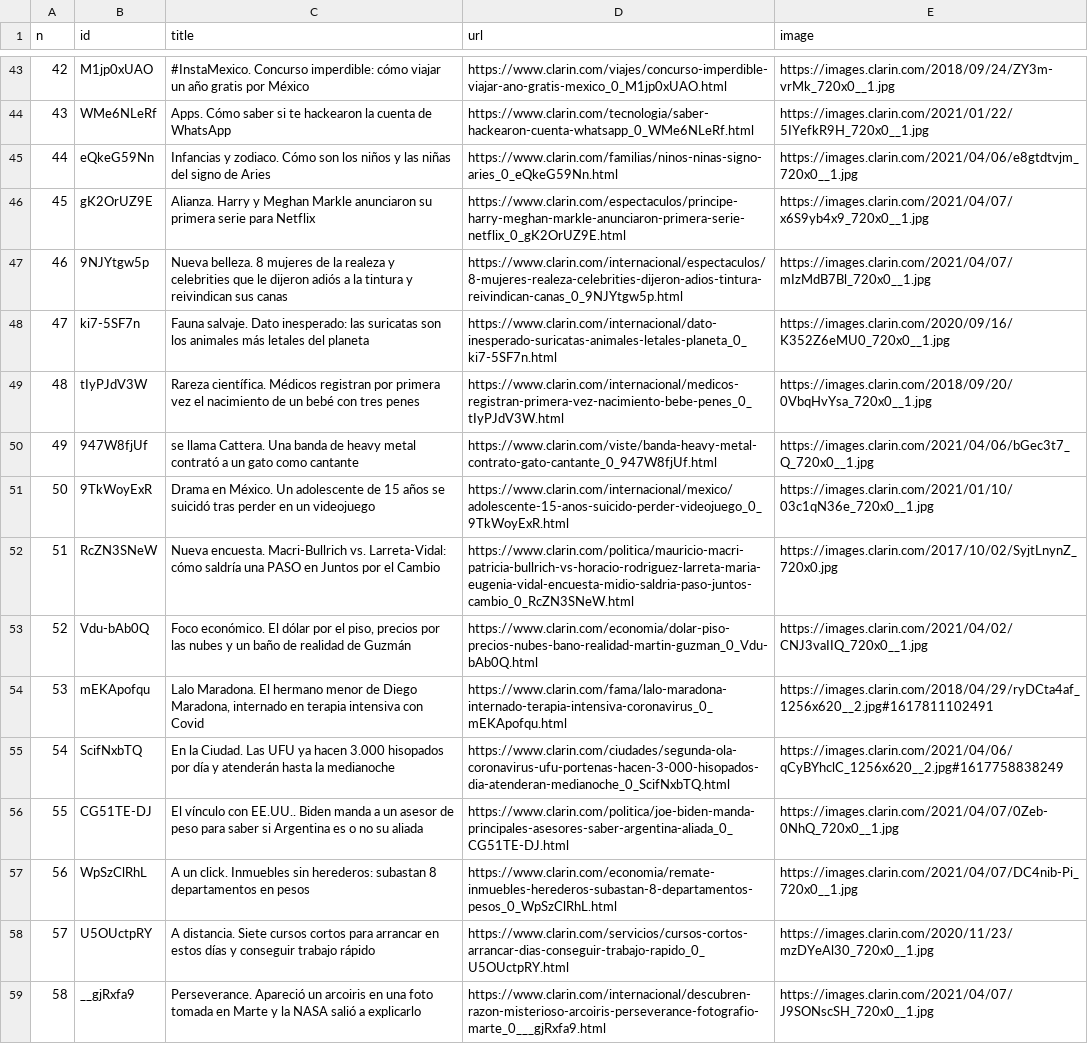
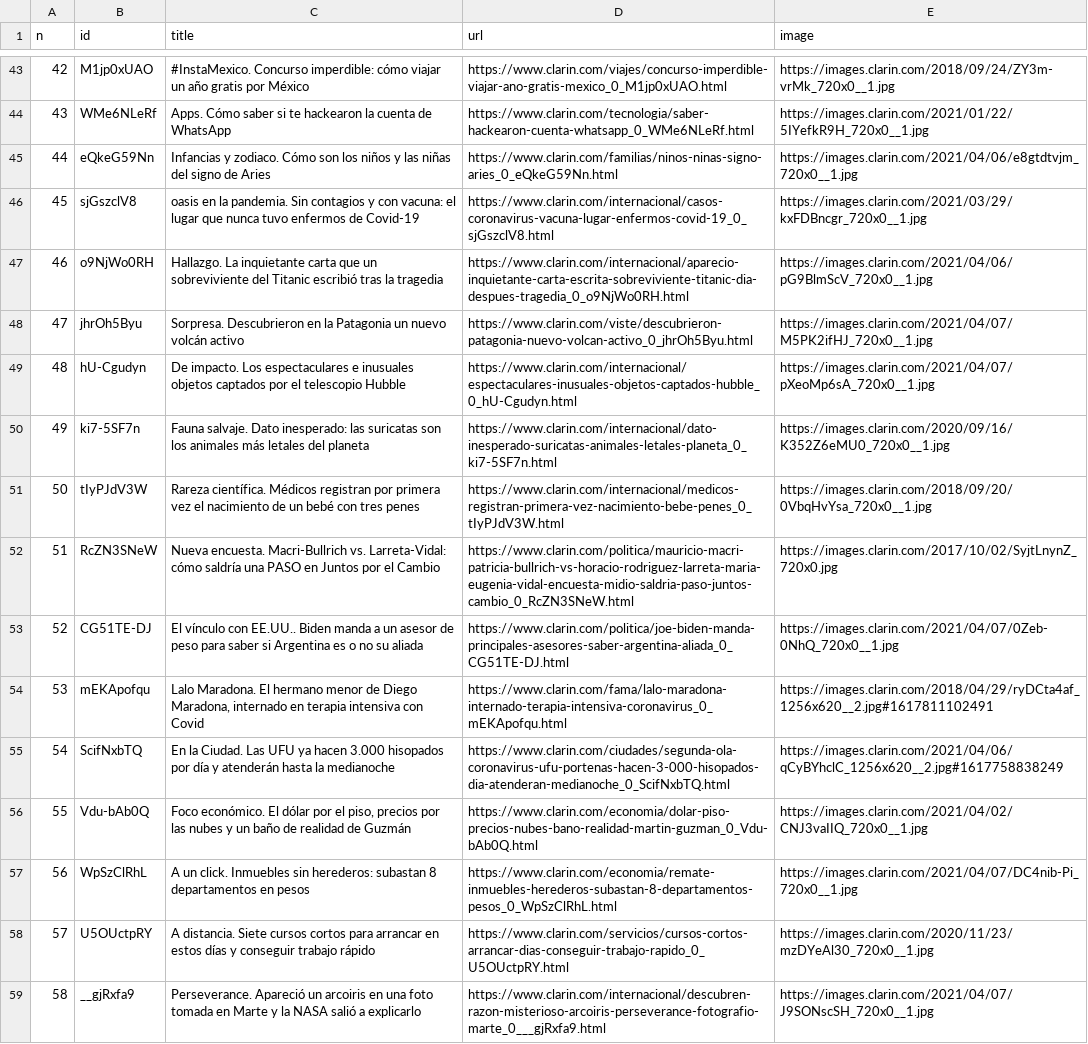
Before and after one commit to diffario/diarios, a CSV file: clarin.csv, drawn as a sheet; only a part is shown, gaps mark what is left out; the diff covers the shown part only.

```diff
--- a/clarin.csv
+++ b/clarin.csv
@@ -45,13 +45,13 @@ n,id,title,url,image
 44,eQkeG59Nn,Infancias y zodiaco. Cómo son los niños y las niñas del signo de Aries,https://www.clarin.com/familias/ninos-ninas-signo-aries_0_eQkeG59Nn.html,https://images.clarin.com/2021/04/06/e8gtdtvjm_720x0__1.jpg
-45,gK2OrUZ9E,Alianza. Harry y Meghan Markle anunciaron su primera serie para Netflix,https://www.clarin.com/espectaculos/principe-harry-meghan-markle-anunciaron-primera-serie-netflix_0_gK2OrUZ9E.html,https://images.clarin.com/2021/04/07/x6S9yb4x9_720x0__1.jpg
-46,9NJYtgw5p,Nueva belleza. 8 mujeres de la realeza y celebrities que le dijeron adiós a la tintura y reivindican sus canas,https://www.clarin.com/internacional/espectaculos/8-mujeres-realeza-celebrities-dijeron-adios-tintura-reivindican-canas_0_9NJYtgw5p.html,https://images.clarin.com/2021/04/07/mIzMdB7Bl_720x0__1.jpg
-47,ki7-5SF7n,Fauna salvaje. Dato inesperado: las suricatas son los animales más letales del planeta,https://www.clarin.com/internacional/dato-inesperado-suricatas-animales-letales-planeta_0_ki7-5SF7n.html,https://images.clarin.com/2020/09/16/K352Z6eMU0_720x0__1.jpg
-48,tIyPJdV3W,Rareza científica. Médicos registran por primera vez el nacimiento de un bebé con tres penes,https://www.clarin.com/internacional/medicos-registran-primera-vez-nacimiento-bebe-penes_0_tIyPJdV3W.html,https://images.clarin.com/2018/09/20/0VbqHvYsa_720x0__1.jpg
-49,947W8fjUf,se llama Cattera. Una banda de heavy metal contrató a un gato como cantante,https://www.clarin.com/viste/banda-heavy-metal-contrato-gato-cantante_0_947W8fjUf.html,https://images.clarin.com/2021/04/06/bGec3t7_Q_720x0__1.jpg
-50,9TkWoyExR,Drama en México. Un adolescente de 15 años se suicidó tras perder en un videojuego,https://www.clarin.com/internacional/mexico/adolescente-15-anos-suicido-perder-videojuego_0_9TkWoyExR.html,https://images.clarin.com/2021/01/10/03c1qN36e_720x0__1.jpg
+45,sjGszclV8,oasis en la pandemia. Sin contagios y con vacuna: el lugar que nunca tuvo enfermos de Covid-19,https://www.clarin.com/internacional/casos-coronavirus-vacuna-lugar-enfermos-covid-19_0_sjGszclV8.html,https://images.clarin.com/2021/03/29/kxFDBncgr_720x0__1.jpg
+46,o9NjWo0RH,Hallazgo. La inquietante carta que un sobreviviente del Titanic escribió tras la tragedia,https://www.clarin.com/internacional/aparecio-inquietante-carta-escrita-sobreviviente-titanic-dia-despues-tragedia_0_o9NjWo0RH.html,https://images.clarin.com/2021/04/06/pG9BlmScV_720x0__1.jpg
+47,jhrOh5Byu,Sorpresa. Descubrieron en la Patagonia un nuevo volcán activo,https://www.clarin.com/viste/descubrieron-patagonia-nuevo-volcan-activo_0_jhrOh5Byu.html,https://images.clarin.com/2021/04/07/M5PK2ifHJ_720x0__1.jpg
+48,hU-Cgudyn,De impacto. Los espectaculares e inusuales objetos captados por el telescopio Hubble,https://www.clarin.com/internacional/espectaculares-inusuales-objetos-captados-hubble_0_hU-Cgudyn.html,https://images.clarin.com/2021/04/07/pXeoMp6sA_720x0__1.jpg
+49,ki7-5SF7n,Fauna salvaje. Dato inesperado: las suricatas son los animales más letales del planeta,https://www.clarin.com/internacional/dato-inesperado-suricatas-animales-letales-planeta_0_ki7-5SF7n.html,https://images.clarin.com/2020/09/16/K352Z6eMU0_720x0__1.jpg
+50,tIyPJdV3W,Rareza científica. Médicos registran por primera vez el nacimiento de un bebé con tres penes,https://www.clarin.com/internacional/medicos-registran-primera-vez-nacimiento-bebe-penes_0_tIyPJdV3W.html,https://images.clarin.com/2018/09/20/0VbqHvYsa_720x0__1.jpg
 51,RcZN3SNeW,Nueva encuesta. Macri-Bullrich vs. Larreta-Vidal: cómo saldría una PASO en Juntos por el Cambio,https://www.clarin.com/politica/mauricio-macri-patricia-bullrich-vs-horacio-rodriguez-larreta-maria-eugenia-vidal-encuesta-midio-saldria-paso-juntos-cambio_0_RcZN3SNeW.html,https://images.clarin.com/2017/10/02/SyjtLnynZ_720x0.jpg
-52,Vdu-bAb0Q,"Foco económico. El dólar por el piso, precios por las nubes  y un baño de realidad de Guzmán",https://www.clarin.com/economia/dolar-piso-precios-nubes-bano-realidad-martin-guzman_0_Vdu-bAb0Q.html,https://images.clarin.com/2021/04/02/CNJ3vaIIQ_720x0__1.jpg
+52,CG51TE-DJ,El vínculo con EE.UU.. Biden manda a un asesor de peso para saber si Argentina es o no su aliada,https://www.clarin.com/politica/joe-biden-manda-principales-asesores-saber-argentina-aliada_0_CG51TE-DJ.html,https://images.clarin.com/2021/04/07/0Zeb-0NhQ_720x0__1.jpg
 53,mEKApofqu,"Lalo Maradona. El hermano menor de Diego Maradona, internado en terapia intensiva con Covid",https://www.clarin.com/fama/lalo-maradona-internado-terapia-intensiva-coronavirus_0_mEKApofqu.html,https://images.clarin.com/2018/04/29/ryDCta4af_1256x620__2.jpg#1617811102491
 54,ScifNxbTQ,En la Ciudad. Las UFU ya hacen 3.000 hisopados por día y atenderán hasta la medianoche,https://www.clarin.com/ciudades/segunda-ola-coronavirus-ufu-portenas-hacen-3-000-hisopados-dia-atenderan-medianoche_0_ScifNxbTQ.html,https://images.clarin.com/2021/04/06/qCyBYhclC_1256x620__2.jpg#1617758838249
-55,CG51TE-DJ,El vínculo con EE.UU.. Biden manda a un asesor de peso para saber si Argentina es o no su aliada,https://www.clarin.com/politica/joe-biden-manda-principales-asesores-saber-argentina-aliada_0_CG51TE-DJ.html,https://images.clarin.com/2021/04/07/0Zeb-0NhQ_720x0__1.jpg
+55,Vdu-bAb0Q,"Foco económico. El dólar por el piso, precios por las nubes  y un baño de realidad de Guzmán",https://www.clarin.com/economia/dolar-piso-precios-nubes-bano-realidad-martin-guzman_0_Vdu-bAb0Q.html,https://images.clarin.com/2021/04/02/CNJ3vaIIQ_720x0__1.jpg
 56,WpSzClRhL,A un click. Inmuebles sin herederos: subastan 8 departamentos en pesos,https://www.clarin.com/economia/remate-inmuebles-herederos-subastan-8-departamentos-pesos_0_WpSzClRhL.html,https://images.clarin.com/2021/04/07/DC4nib-Pi_720x0__1.jpg
```
Also changed, not shown: 24 edited cells elsewhere in this file, infobae.csv, lanacion.csv, 3 other files.
